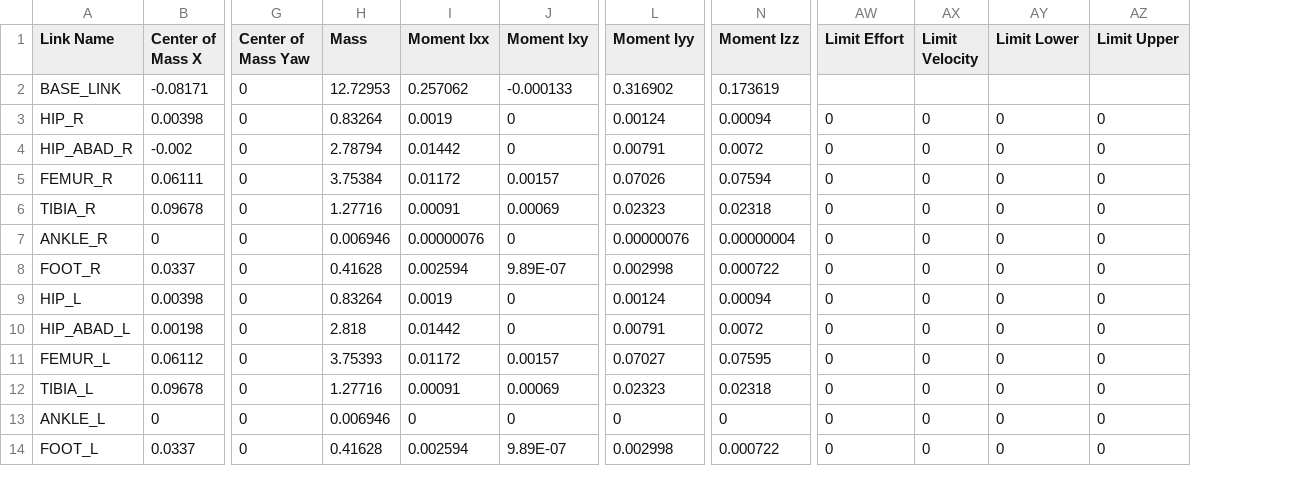
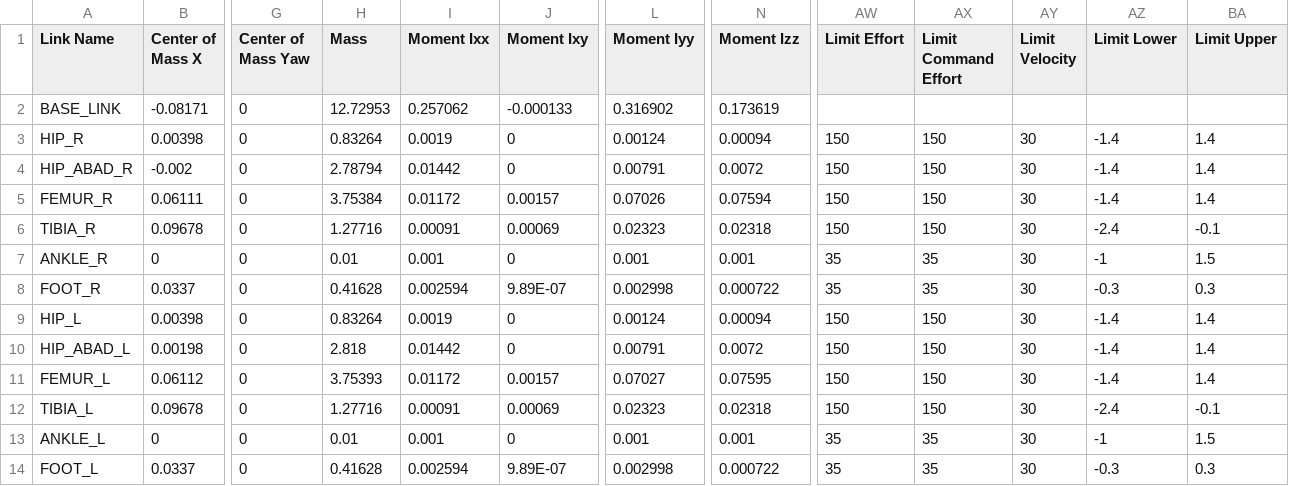
Before and after one commit to Westwood-Robotics/THEMIS-Simulation-Model, a CSV file: TH02-A7/urdf/TH02-A7.csv, drawn as a sheet; only a part is shown, gaps mark what is left out; addresses are those after the commit; the diff covers the shown part only; the diff names each change by its address in the sheet, - before the commit and + after, or states it on an @@ line.

Commit message:
Optimized robot properties.
- Optimized inertia for ANKLE and LOWER_WRIST
- Added command_effort for joints

```diff
--- a/TH02-A7/urdf/TH02-A7.csv
+++ b/TH02-A7/urdf/TH02-A7.csv
+column AX (Limit Command Effort), rows 3-14: 150 | 150 | 150 | 150 | 35 | 35 | 150 | 150 | 150 | 150 | 35 | 35
-AW3:AW6 (Limit Effort): 0
+AW3:AW6 (Limit Effort): 150
-AY3:AY14 (Limit Velocity): 0
+AY3:AY14 (Limit Velocity): 30
-AZ3:AZ5 (Limit Lower): 0
+AZ3:AZ5 (Limit Lower): -1.4
-BA3:BA5 (Limit Upper): 0
+BA3:BA5 (Limit Upper): 1.4
-AZ6 (Limit Lower): 0
+AZ6 (Limit Lower): -2.4
-BA6 (Limit Upper): 0
+BA6 (Limit Upper): -0.1
-H7 (Mass): 0.006946
+H7 (Mass): 0.01
-I7 (Moment Ixx): 0.00000076
+I7 (Moment Ixx): 0.001
-L7 (Moment Iyy): 0.00000076
+L7 (Moment Iyy): 0.001
-N7 (Moment Izz): 0.00000004
+N7 (Moment Izz): 0.001
-AW7:AW8 (Limit Effort): 0
+AW7:AW8 (Limit Effort): 35
-AZ7 (Limit Lower): 0
+AZ7 (Limit Lower): -1
-BA7 (Limit Upper): 0
+BA7 (Limit Upper): 1.5
-AZ8 (Limit Lower): 0
+AZ8 (Limit Lower): -0.3
-BA8 (Limit Upper): 0
+BA8 (Limit Upper): 0.3
-AW9:AW12 (Limit Effort): 0
+AW9:AW12 (Limit Effort): 150
-AZ9:AZ11 (Limit Lower): 0
+AZ9:AZ11 (Limit Lower): -1.4
-BA9:BA11 (Limit Upper): 0
+BA9:BA11 (Limit Upper): 1.4
-AZ12 (Limit Lower): 0
+AZ12 (Limit Lower): -2.4
-BA12 (Limit Upper): 0
+BA12 (Limit Upper): -0.1
-H13 (Mass): 0.006946
+H13 (Mass): 0.01
-I13 (Moment Ixx): 0
+I13 (Moment Ixx): 0.001
-L13 (Moment Iyy): 0
+L13 (Moment Iyy): 0.001
-N13 (Moment Izz): 0
+N13 (Moment Izz): 0.001
-AW13:AW14 (Limit Effort): 0
+AW13:AW14 (Limit Effort): 35
-AZ13 (Limit Lower): 0
+AZ13 (Limit Lower): -1
-BA13 (Limit Upper): 0
+BA13 (Limit Upper): 1.5
-AZ14 (Limit Lower): 0
+AZ14 (Limit Lower): -0.3
-BA14 (Limit Upper): 0
+BA14 (Limit Upper): 0.3
```
Also changed, not shown: 72 edited cells elsewhere in this file, 1 other file.
